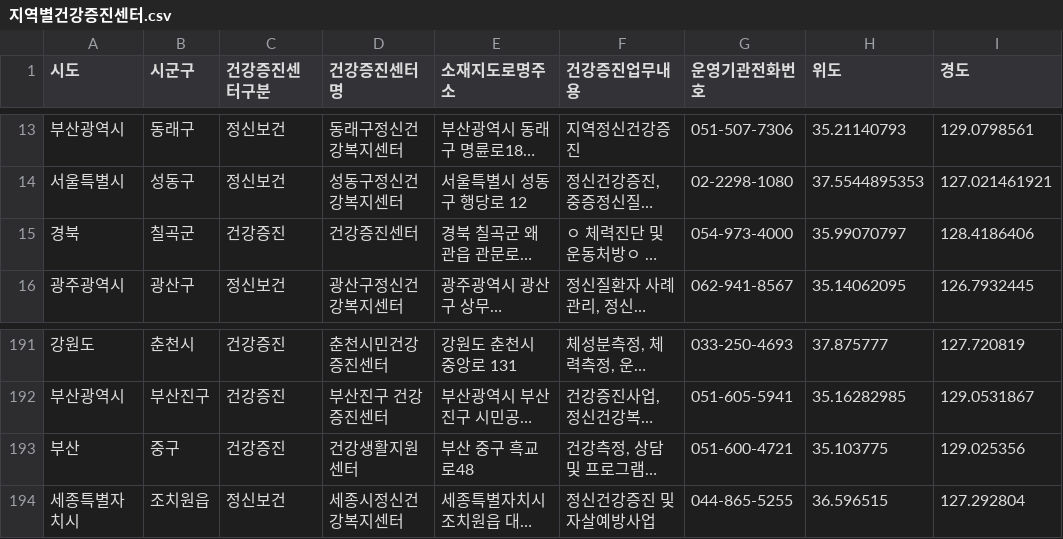
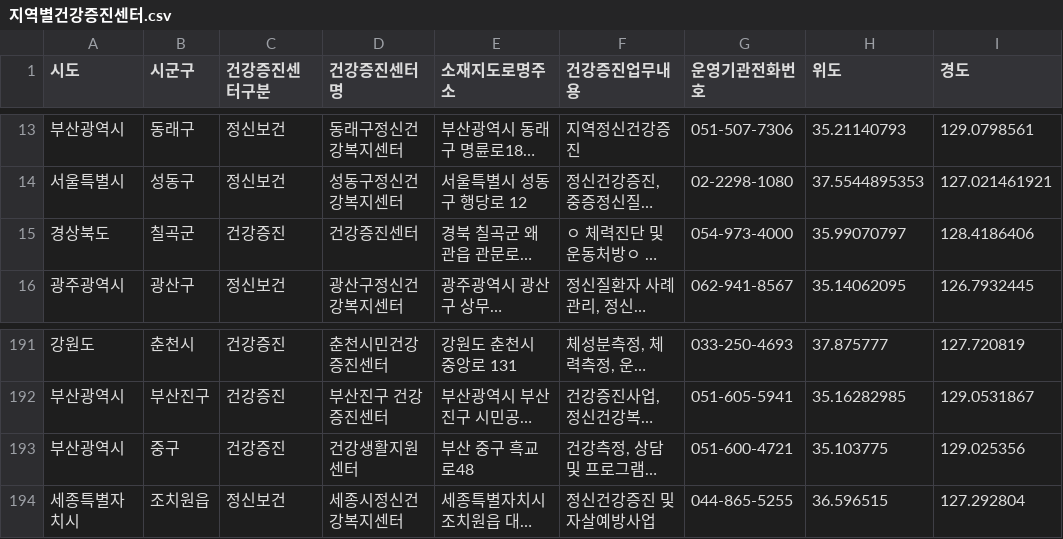
Before and after one commit to lejasa/2022PublicDataServiceProject_NIA, a CSV file: namgwang/data/지역별건강증진센터.csv, drawn as a sheet; only a part is shown, gaps mark what is left out; long unchanged cells end in …; the diff names each change by its address in the sheet, - before the commit and + after, or states it on an @@ line.

```diff
--- a/namgwang/data/지역별건강증진센터.csv
+++ b/namgwang/data/지역별건강증진센터.csv
-A15 (시도): 경북
+A15 (시도): 경상북도
-A193 (시도): 부산
+A193 (시도): 부산광역시
```
Also changed, not shown: 3 other files.
